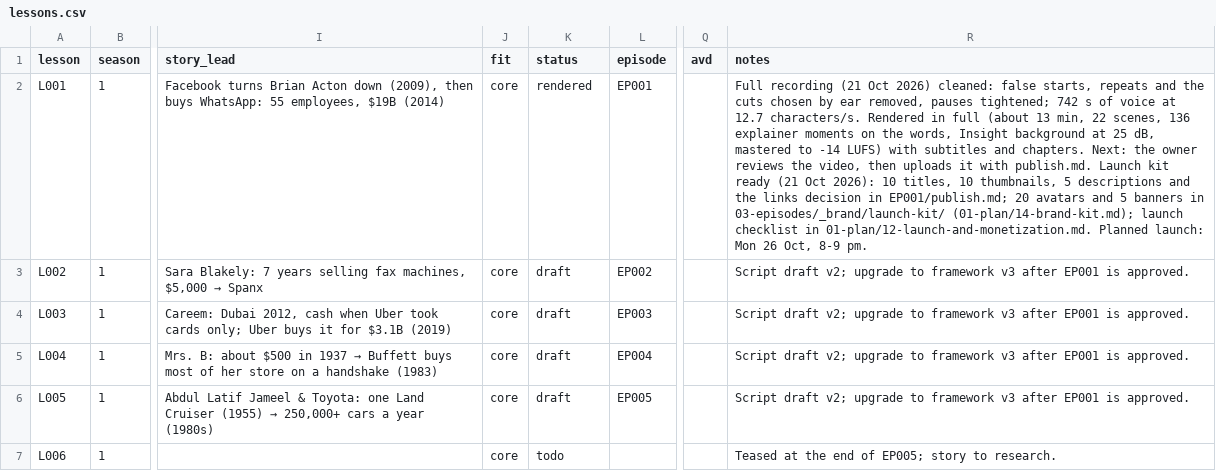
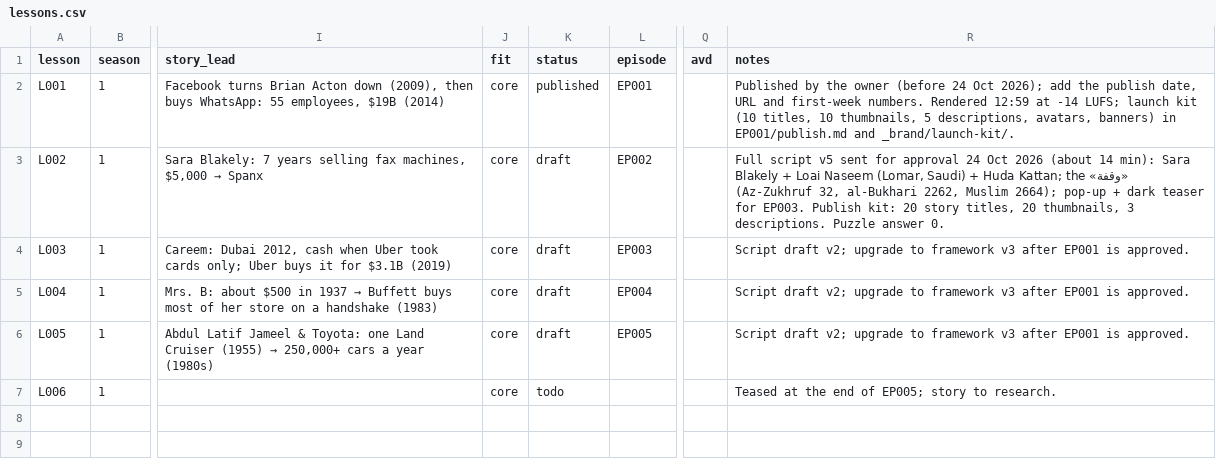
Before and after one commit to Hamad1010/dotnetcore-docs-hello-world, a CSV file: channel/02-lessons/lessons.csv, drawn as a sheet; only a part is shown, gaps mark what is left out; the diff names each change by its address in the sheet, - before the commit and + after, or states it on an @@ line.

```diff
--- a/channel/02-lessons/lessons.csv
+++ b/channel/02-lessons/lessons.csv
-K2 (status): rendered
+K2 (status): published
-R2 (notes): Full recording (21 Oct 2026) cleaned: false starts, repeats and the cuts chosen by ear removed, pauses tightened; 742 s of voice at 12.7 characters/s. Rendered in full (about 13 min, 22 scenes, 136 explainer moments on the words, Insight background at 25 dB, mastered to -14 LUFS) with subtitles and chapters. Next: the owner reviews the video, then uploads it with publish.md. Launch kit ready (21 Oct 2026): 10 titles, 10 thumbnails, 5 descriptions and the links decision in EP001/publish.md; 20 avatars and 5 banners in 03-episodes/_brand/launch-kit/ (01-plan/14-brand-kit.md); launch checklist in 01-plan/12-launch-and-monetization.md. Planned launch: Mon 26 Oct, 8-9 pm.
+R2 (notes): Published by the owner (before 24 Oct 2026); add the publish date, URL and first-week numbers. Rendered 12:59 at -14 LUFS; launch kit (10 titles, 10 thumbnails, 5 descriptions, avatars, banners) in EP001/publish.md and _brand/launch-kit/.
-R3 (notes): Script draft v2; upgrade to framework v3 after EP001 is approved.
+R3 (notes): Full script v5 sent for approval 24 Oct 2026 (about 14 min): Sara Blakely + Loai Naseem (Lomar, Saudi) + Huda Kattan; the «وقفة» (Az-Zukhruf 32, al-Bukhari 2262, Muslim 2664); pop-up + dark teaser for EP003. Publish kit: 20 story titles, 20 thumbnails, 3 descriptions. Puzzle answer 0.
```
Also changed, not shown: channel/02-lessons/story-bank.csv, 35 other files.
